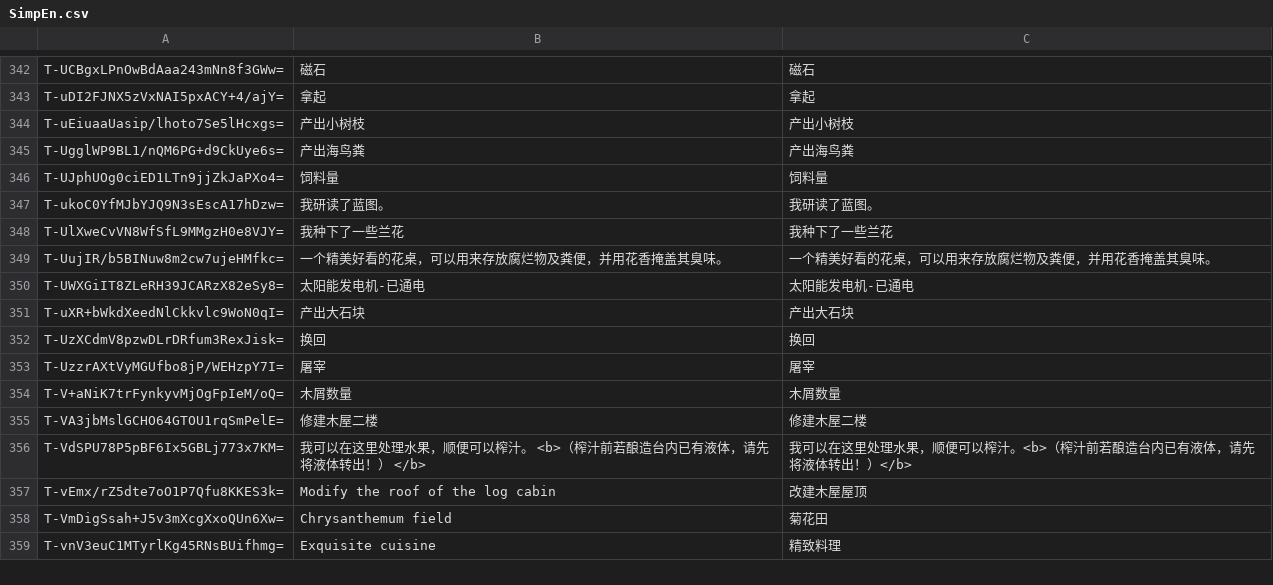
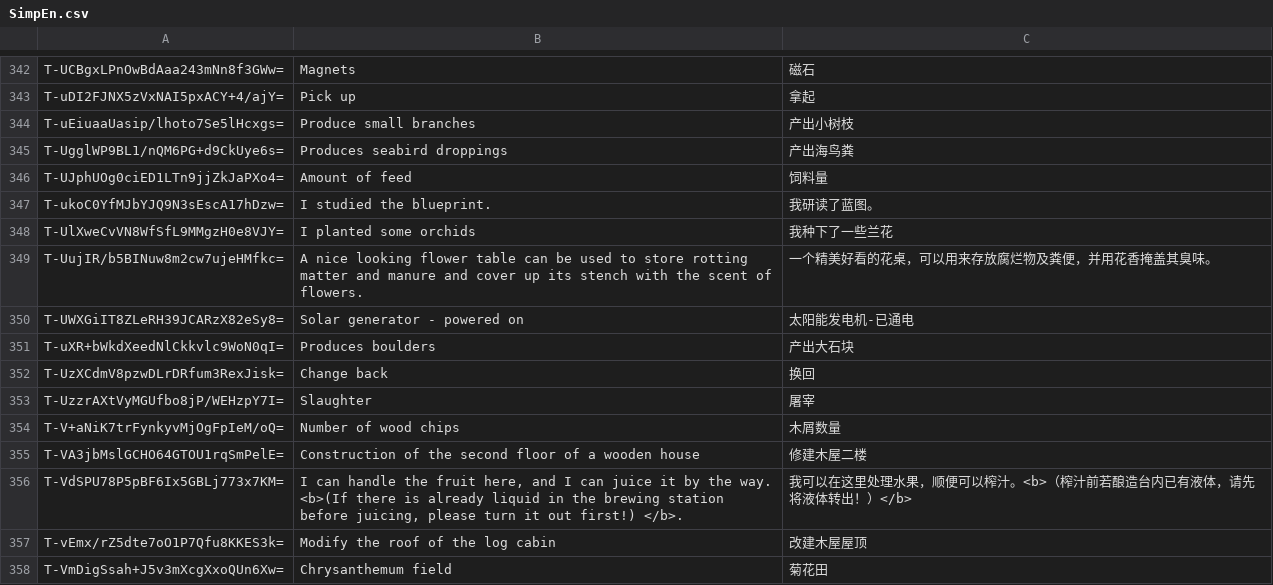
Before and after one commit to NBKRedSpy/CardSurvival-Translation-English-Science, a CSV file: Guil-科技至上/Localization/SimpEn.csv, drawn as a sheet; only a part is shown, gaps mark what is left out; the shorter side is filled out with more unchanged rows; the diff covers the shown part only; the diff names each change by its address in the sheet, - before the commit and + after, or states it on an @@ line.

```diff
--- a/Guil-科技至上/Localization/SimpEn.csv
+++ b/Guil-科技至上/Localization/SimpEn.csv
-B342: 磁石
+B342: Magnets
-B343: 拿起
+B343: Pick up
-B344: 产出小树枝
+B344: Produce small branches
-B345: 产出海鸟粪
+B345: Produces seabird droppings
-B346: 饲料量
+B346: Amount of feed
-B347: 我研读了蓝图。
+B347: I studied the blueprint.
-B348: 我种下了一些兰花
+B348: I planted some orchids
-B349: 一个精美好看的花桌，可以用来存放腐烂物及粪便，并用花香掩盖其臭味。
+B349: A nice looking flower table can be used to store rotting matter and manure and cover up its stench with the scent of flowers.
-B350: 太阳能发电机-已通电
+B350: Solar generator - powered on
-B351: 产出大石块
+B351: Produces boulders
-B352: 换回
+B352: Change back
-B353: 屠宰
+B353: Slaughter
-B354: 木屑数量
+B354: Number of wood chips
-B355: 修建木屋二楼
+B355: Construction of the second floor of a wooden house
-B356: 我可以在这里处理水果，顺便可以榨汁。 <b>（榨汁前若酿造台内已有液体，请先将液体转出！） </b>
+B356: I can handle the fruit here, and I can juice it by the way. <b>(If there is already liquid in the brewing station before juicing, please turn it out first!) </b>.
```
Also changed, not shown: 28 edited cells elsewhere in this file.
